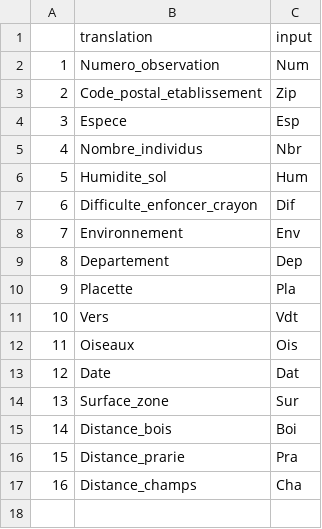
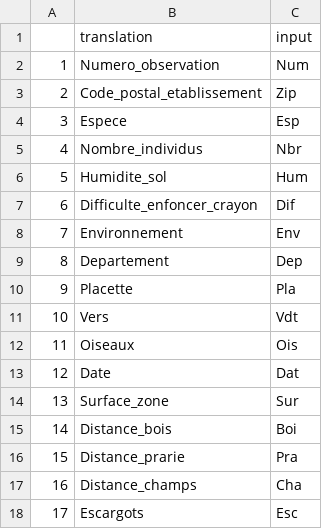
Before and after one commit to sbenateau/VNE-Game, a CSV file: data/EquivalenceVar.csv, drawn as a sheet.

Commit message:
remove median for now (conflits) add snail in variable list

```diff
--- a/data/EquivalenceVar.csv
+++ b/data/EquivalenceVar.csv
@@ -17 +17,2 @@
 16,Distance_champs,Cha
+17,Escargots,Esc
```
Also changed, not shown: 2 other files.
